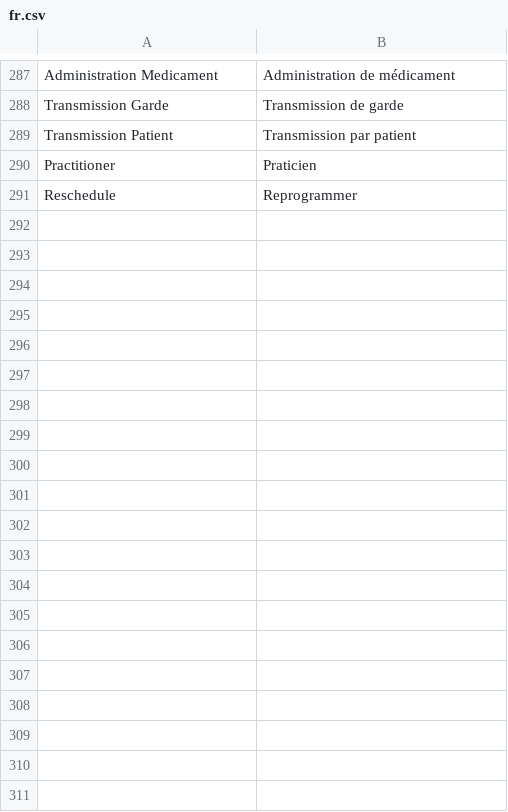
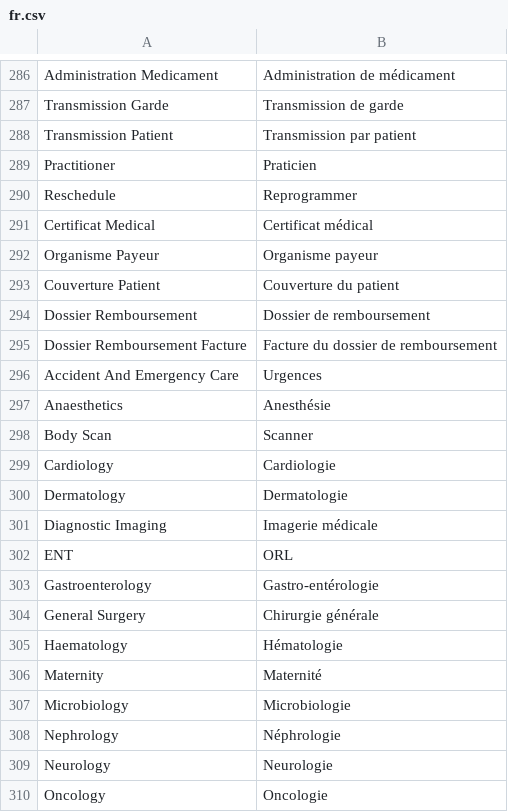
Before and after one commit to cht-houdayfa/medma_ma, a CSV file: medma_ma/translations/fr.csv, drawn as a sheet; only a part is shown, gaps mark what is left out; the diff covers the shown part only; the diff names each change by its address in the sheet, - before the commit and + after, or states it on an @@ line.

```diff
--- a/medma_ma/translations/fr.csv
+++ b/medma_ma/translations/fr.csv
+row 291: Certificat Medical | Certificat médical
+row 292: Organisme Payeur | Organisme payeur
+row 293: Couverture Patient | Couverture du patient
+row 294: Dossier Remboursement | Dossier de remboursement
+row 295: Dossier Remboursement Facture | Facture du dossier de remboursement
+row 296: Accident And Emergency Care | Urgences
+row 297: Anaesthetics | Anesthésie
+row 298: Body Scan | Scanner
+row 299: Cardiology | Cardiologie
+row 300: Dermatology | Dermatologie
+row 301: Diagnostic Imaging | Imagerie médicale
+row 302: ENT | ORL
+row 303: Gastroenterology | Gastro-entérologie
+row 304: General Surgery | Chirurgie générale
+row 305: Haematology | Hématologie
+row 306: Maternity | Maternité
+row 307: Microbiology | Microbiologie
+row 308: Nephrology | Néphrologie
+row 309: Neurology | Neurologie
+row 310: Oncology | Oncologie
```
Also changed, not shown: 15 added rows, 1 removed row and 4 edited cells elsewhere in this file, 7 other files.
